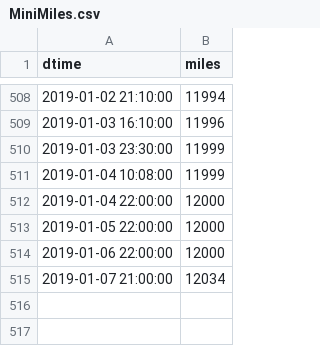
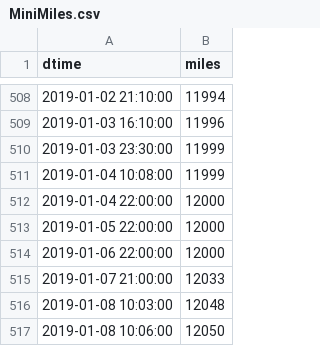
Before and after one commit to angelmanzur/MiniMiles, a CSV file: MiniMiles.csv, drawn as a sheet; only a part is shown, gaps mark what is left out.

```diff
--- a/MiniMiles.csv
+++ b/MiniMiles.csv
@@ -514,2 +514,4 @@ dtime,miles
 2019-01-06 22:00:00,12000
-2019-01-07 21:00:00,12034
+2019-01-07 21:00:00,12033
+2019-01-08 10:03:00,12048
+2019-01-08 10:06:00,12050
```
Also changed, not shown: GasRefills.csv, 1 other file.
